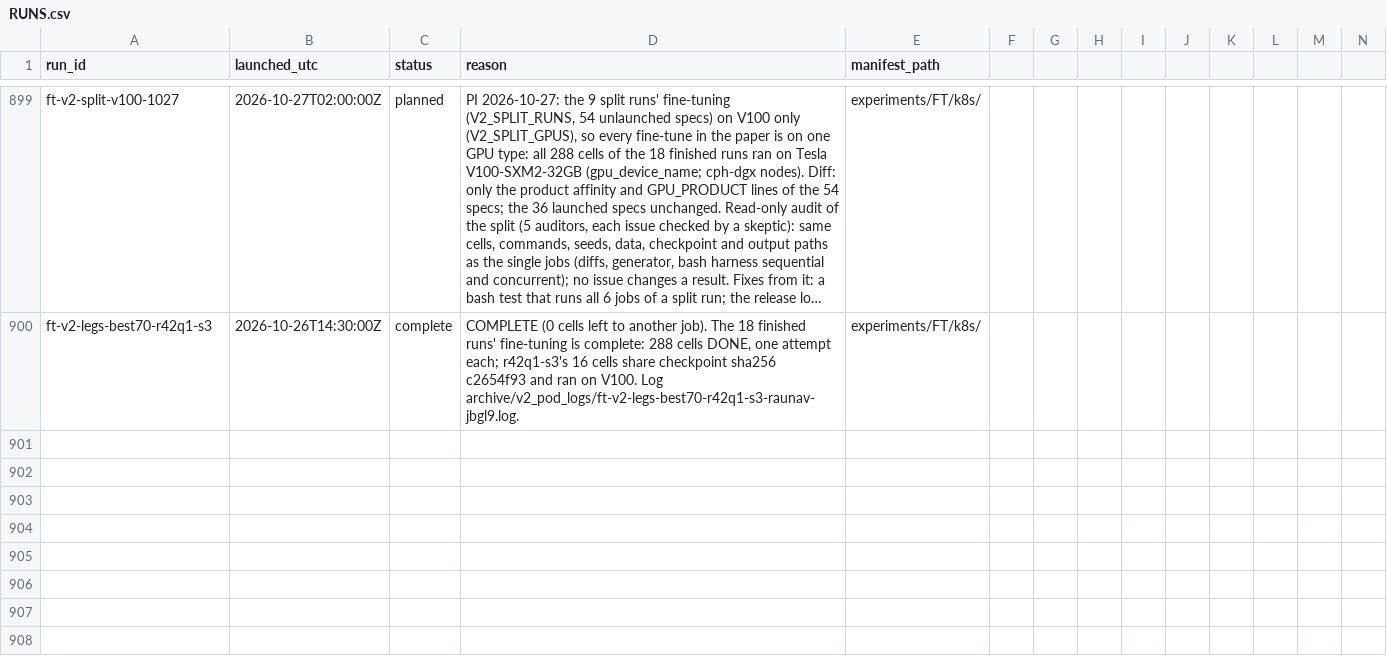
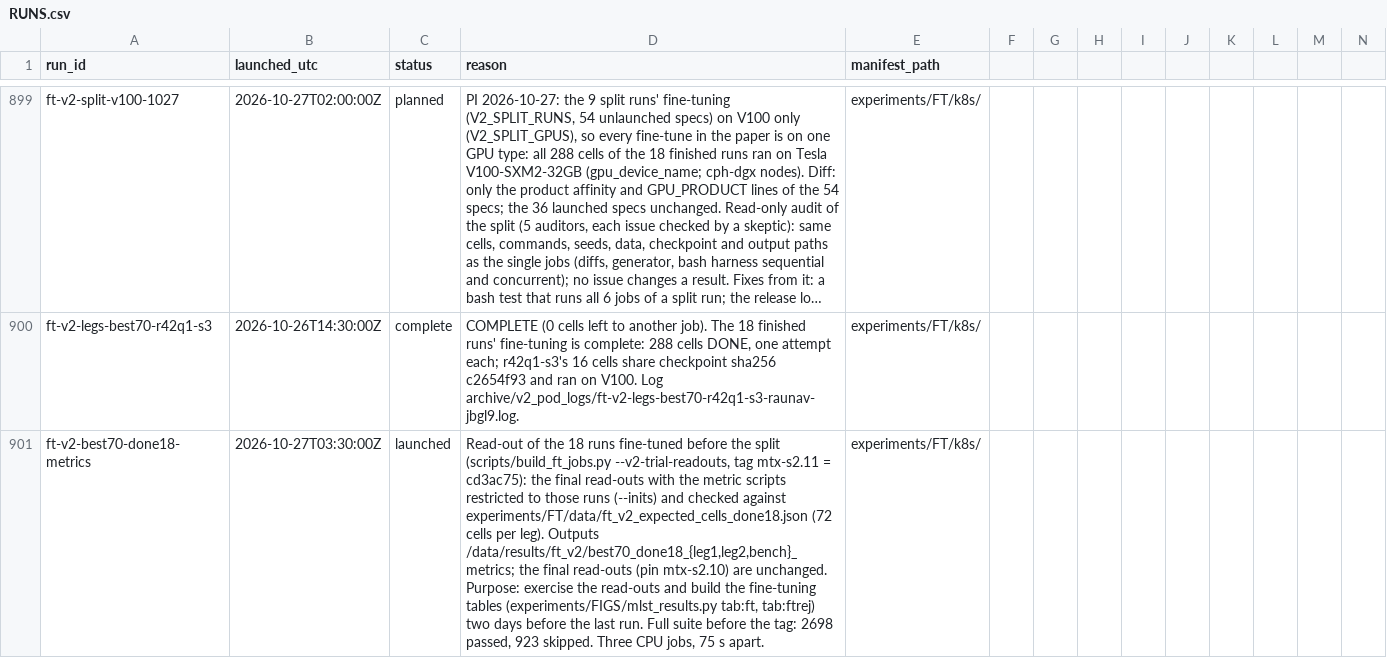
Before and after one commit to raunavm/transferlearningsophon, a CSV file: experiments/RUNS.csv, drawn as a sheet; only a part is shown, gaps mark what is left out; long unchanged cells end in …; rows hold the shown columns only; the diff names each change by its address in the sheet, - before the commit and + after, or states it on an @@ line.

Commit message:
ledger: read-out of the finished runs

```diff
--- a/experiments/RUNS.csv
+++ b/experiments/RUNS.csv
+row 901: ft-v2-best70-done18-metrics | 2026-10-27T03:30:00Z | launched | Read-out of the 18 runs fine-tuned before the split (scripts/build_ft_jobs.py --v2-trial-readouts, tag mtx-s2.11 = cd3ac75): the final read-outs with the metric scripts restricted to those runs (--inits) and checked against experiments/FT/data/ft_v2_expected_cells_done18.json (72 cells per leg). Outputs /data/results/ft_v2/best70_done18_{leg1,leg2,bench}_metrics; the final read-outs (pin mtx-s2.10) are unchanged. Purpose: exercise the read-outs and build the fine-tuning tables (experiments/FIGS/mlst_results.py tab:ft, tab:ftrej) two days before the last run. Full suite before the tag: 2698 passed, 923 skipped. Three CPU jobs, 75 s apart. | experiments/FT/k8s/
```
